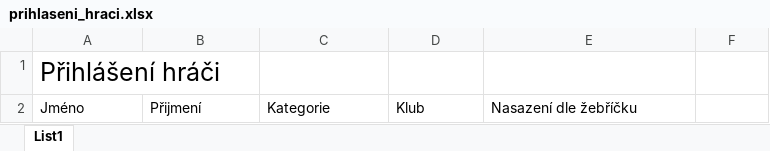
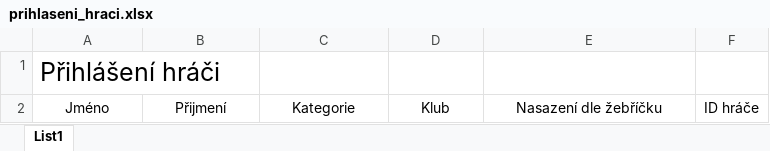
Before and after one commit to DohneJohne/Rozlosovani_turnaje_ve_stolnim_tenisu, an Excel workbook: prihlaseni_hraci.xlsx, sheet List1, drawn as a sheet; values as stored, in another font and other column widths than the file's, no borders; the diff names each change by its address in the sheet, - before the commit and + after, or states it on an @@ line.

Commit message:
Uprava Excelu a pridani sloupce ID hrace

```diff
--- a/prihlaseni_hraci.xlsx (sheet List1)
+++ b/prihlaseni_hraci.xlsx (sheet List1)
-A2:E2 alignment: left
+A2:E2 alignment: center
-F2: (empty)
+F2: ID hráče
```
